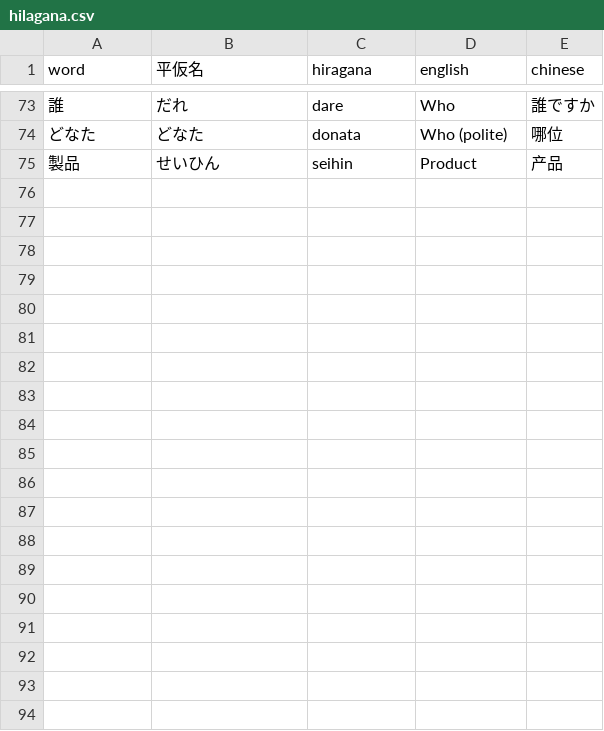
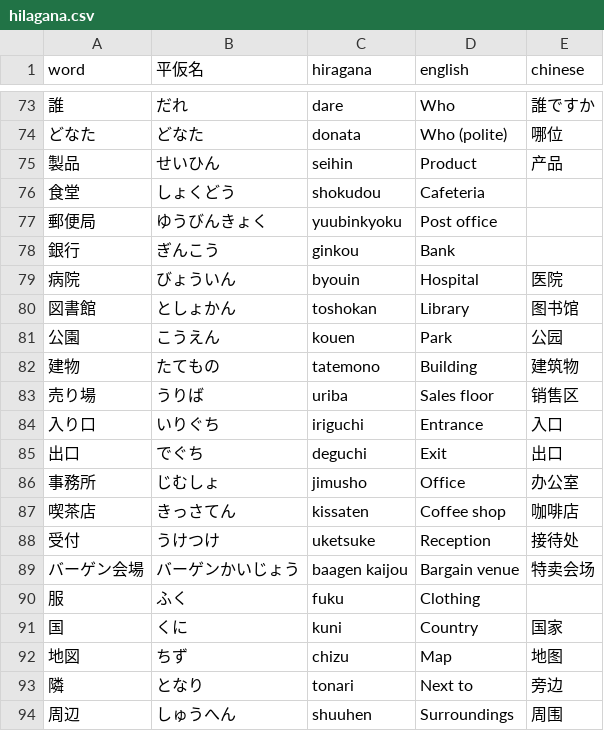
Before and after one commit to MagicienDeCode/my-site-magiciendecode, a CSV file: src/data/japanese/hilagana.csv, drawn as a sheet; only a part is shown, gaps mark what is left out; the diff covers the shown part only; the diff names each change by its address in the sheet, - before the commit and + after, or states it on an @@ line.

```diff
--- a/src/data/japanese/hilagana.csv
+++ b/src/data/japanese/hilagana.csv
+row 76: 食堂 | しょくどう | shokudou | Cafeteria
+row 77: 郵便局 | ゆうびんきょく | yuubinkyoku | Post office
+row 78: 銀行 | ぎんこう | ginkou | Bank
+row 79: 病院 | びょういん | byouin | Hospital | 医院
+row 80: 図書館 | としょかん | toshokan | Library | 图书馆
+row 81: 公園 | こうえん | kouen | Park | 公园
+row 82: 建物 | たてもの | tatemono | Building | 建筑物
+row 83: 売り場 | うりば | uriba | Sales floor | 销售区
+row 84: 入り口 | いりぐち | iriguchi | Entrance | 入口
+row 85: 出口 | でぐち | deguchi | Exit | 出口
+row 86: 事務所 | じむしょ | jimusho | Office | 办公室
+row 87: 喫茶店 | きっさてん | kissaten | Coffee shop | 咖啡店
+row 88: 受付 | うけつけ | uketsuke | Reception | 接待处
+row 89: バーゲン会場 | バーゲンかいじょう | baagen kaijou | Bargain venue | 特卖会场
+row 90: 服 | ふく | fuku | Clothing
+row 91: 国 | くに | kuni | Country | 国家
+row 92: 地図 | ちず | chizu | Map | 地图
+row 93: 隣 | となり | tonari | Next to | 旁边
+row 94: 周辺 | しゅうへん | shuuhen | Surroundings | 周围
```
Also changed, not shown: 10 added rows elsewhere in this file, src/data/japanese/katagana.csv, 1 other file.
